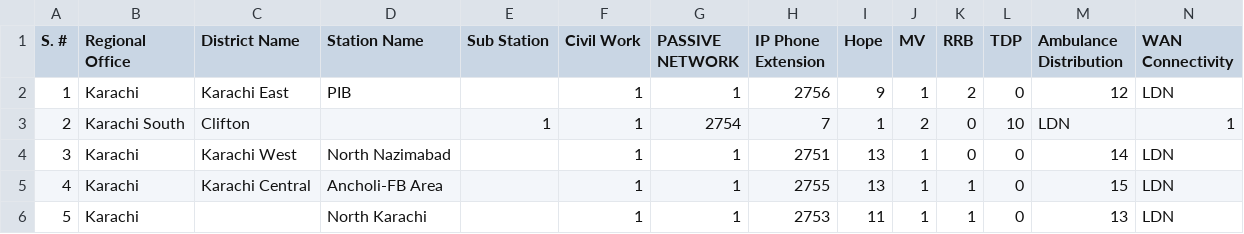
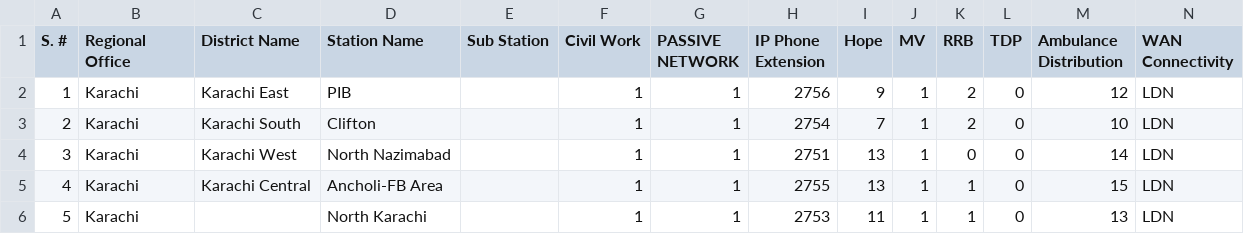
Before and after one commit to siehsoperations/grafana, a CSV file: STATIONS-IDS OPERATIONS.csv, drawn as a sheet; only a part is shown; removed rows and columns are numbered as before the commit, all else as after; rows hold the shown columns only; the diff names each change by its address in the sheet, - before the commit and + after, or states it on an @@ line.

Commit message:
Update STATIONS-IDS OPERATIONS.csv

```diff
--- a/STATIONS-IDS OPERATIONS.csv
+++ b/STATIONS-IDS OPERATIONS.csv
-row 3: 2 | Karachi South | Clifton |  | 1 | 1 | 2754 | 7 | 1 | 2 | 0 | 10 | LDN | 1
+row 3: 2 | Karachi | Karachi South | Clifton |  | 1 | 1 | 2754 | 7 | 1 | 2 | 0 | 10 | LDN
```
